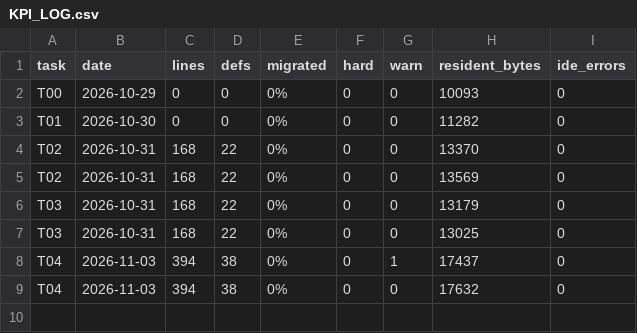
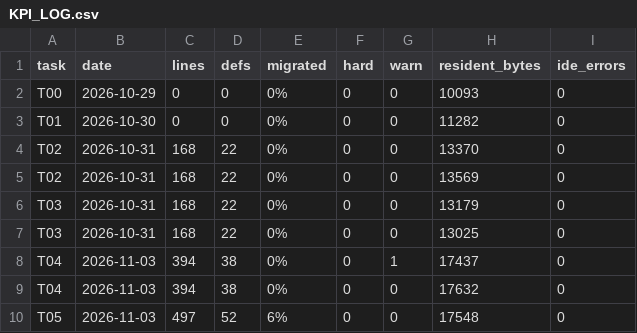
Before and after one commit to suhochu/EGASwithSysMLV2, a CSV file: egas2/memory/KPI_LOG.csv, drawn as a sheet; the diff names each change by its address in the sheet, - before the commit and + after, or states it on an @@ line.

```diff
--- a/egas2/memory/KPI_LOG.csv
+++ b/egas2/memory/KPI_LOG.csv
+row 10: T05 | 2026-11-03 | 497 | 52 | 6% | 0 | 0 | 17548 | 0
```
Also changed, not shown: egas2/memory/MIGRATION_MAP.csv, 17 other files.
